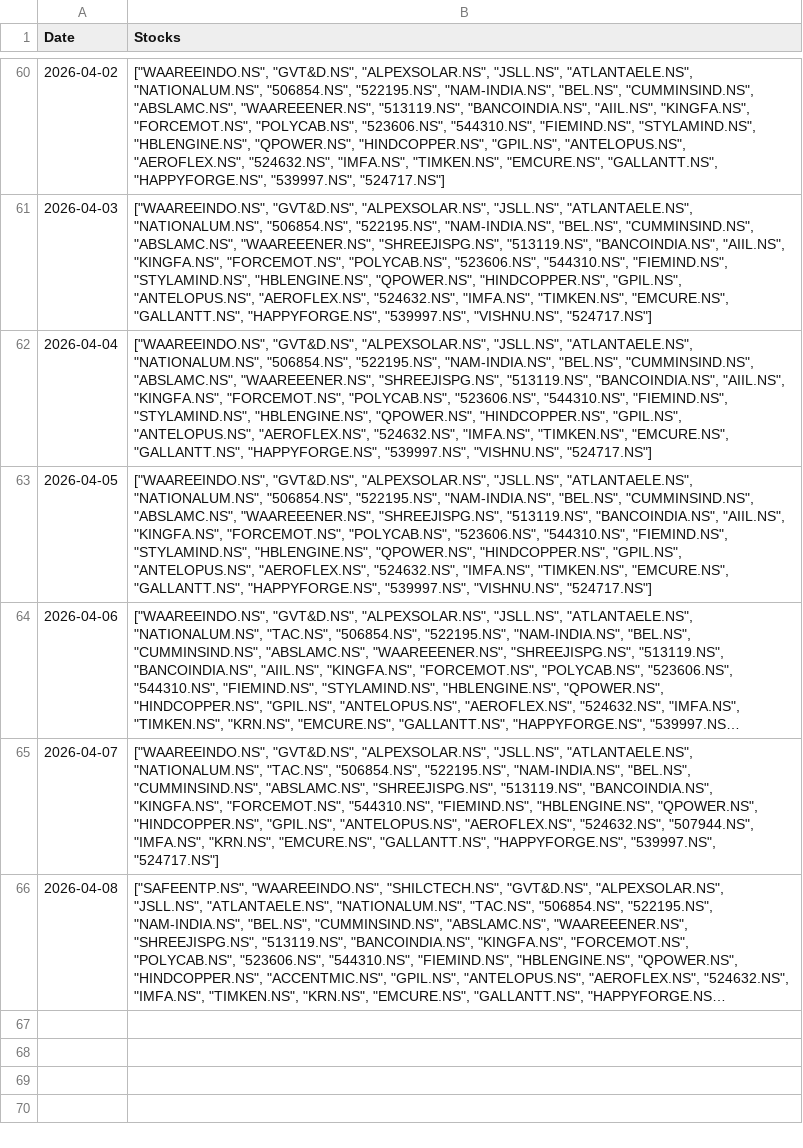
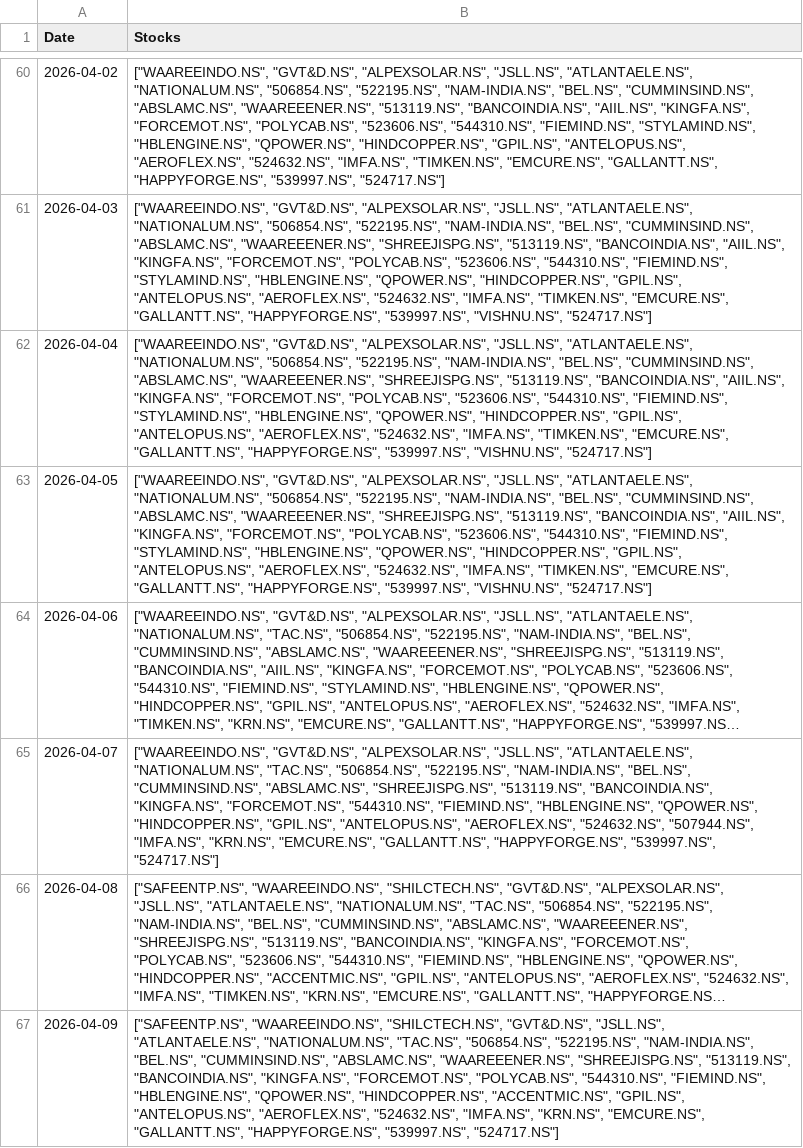
Before and after one commit to hitkarsh-singh/screener-tracker, a CSV file: data/screener_history.csv, drawn as a sheet; only a part is shown, gaps mark what is left out; long unchanged cells end in …; the diff names each change by its address in the sheet, - before the commit and + after, or states it on an @@ line.

```diff
--- a/data/screener_history.csv
+++ b/data/screener_history.csv
+row 67: 2026-04-09 | ["SAFEENTP.NS", "WAAREEINDO.NS", "SHILCTECH.NS", "GVT&D.NS", "JSLL.NS", "ATLANTAELE.NS", "NATIONALUM.NS", "TAC.NS", "506854.NS", "522195.NS", "NAM-INDIA.NS", "BEL.NS", "CUMMINSIND.NS", "ABSLAMC.NS", "WAAREEENER.NS", "SHREEJISPG.NS", "513119.NS", "BANCOINDIA.NS", "KINGFA.NS", "FORCEMOT.NS", "POLYCAB.NS", "544310.NS", "FIEMIND.NS", "HBLENGINE.NS", "QPOWER.NS", "HINDCOPPER.NS", "ACCENTMIC.NS", "GPIL.NS", "ANTELOPUS.NS", "AEROFLEX.NS", "524632.NS", "IMFA.NS", "KRN.NS", "EMCURE.NS", "GALLANTT.NS", "HAPPYFORGE.NS", "539997.NS", "524717.NS"]
```
Also changed, not shown: data/current_holdings.csv, data/daily_changes.csv, 3 other files.
